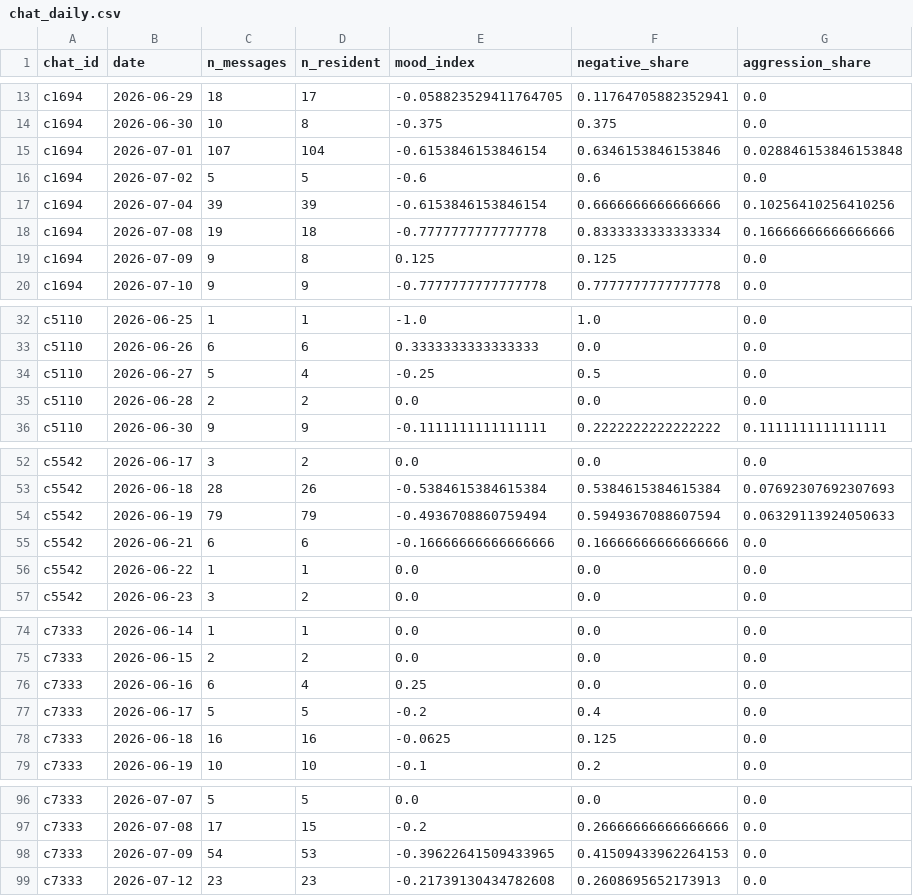
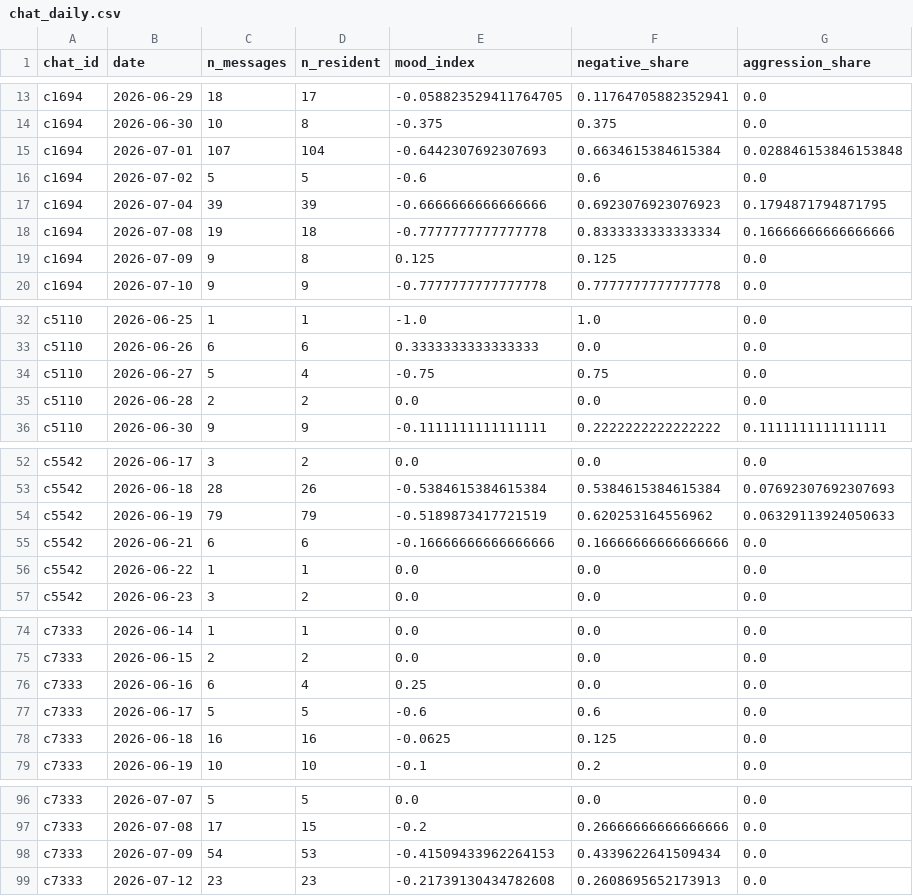
Before and after one commit to Vamsilver/volga-it-ai-chatmood, a CSV file: dev_out/chat_daily.csv, drawn as a sheet; only a part is shown, gaps mark what is left out.

```diff
--- a/dev_out/chat_daily.csv
+++ b/dev_out/chat_daily.csv
@@ -14,5 +14,5 @@ c1694;2026-06-29;18;17;-0.058823529411764705;0.11764705882352941;0.0
 c1694;2026-06-30;10;8;-0.375;0.375;0.0
-c1694;2026-07-01;107;104;-0.6153846153846154;0.6346153846153846;0.028846153846153848
+c1694;2026-07-01;107;104;-0.6442307692307693;0.6634615384615384;0.028846153846153848
 c1694;2026-07-02;5;5;-0.6;0.6;0.0
-c1694;2026-07-04;39;39;-0.6153846153846154;0.6666666666666666;0.10256410256410256
+c1694;2026-07-04;39;39;-0.6666666666666666;0.6923076923076923;0.1794871794871795
 c1694;2026-07-08;19;18;-0.7777777777777778;0.8333333333333334;0.16666666666666666
@@ -33,3 +33,3 @@ c5110;2026-06-25;1;1;-1.0;1.0;0.0
 c5110;2026-06-26;6;6;0.3333333333333333;0.0;0.0
-c5110;2026-06-27;5;4;-0.25;0.5;0.0
+c5110;2026-06-27;5;4;-0.75;0.75;0.0
 c5110;2026-06-28;2;2;0.0;0.0;0.0
@@ -53,3 +53,3 @@ c5542;2026-06-17;3;2;0.0;0.0;0.0
 c5542;2026-06-18;28;26;-0.5384615384615384;0.5384615384615384;0.07692307692307693
-c5542;2026-06-19;79;79;-0.4936708860759494;0.5949367088607594;0.06329113924050633
+c5542;2026-06-19;79;79;-0.5189873417721519;0.620253164556962;0.06329113924050633
 c5542;2026-06-21;6;6;-0.16666666666666666;0.16666666666666666;0.0
@@ -76,3 +76,3 @@ c7333;2026-06-15;2;2;0.0;0.0;0.0
 c7333;2026-06-16;6;4;0.25;0.0;0.0
-c7333;2026-06-17;5;5;-0.2;0.4;0.0
+c7333;2026-06-17;5;5;-0.6;0.6;0.0
 c7333;2026-06-18;16;16;-0.0625;0.125;0.0
@@ -97,3 +97,3 @@ c7333;2026-07-07;5;5;0.0;0.0;0.0
 c7333;2026-07-08;17;15;-0.2;0.26666666666666666;0.0
-c7333;2026-07-09;54;53;-0.39622641509433965;0.41509433962264153;0.0
+c7333;2026-07-09;54;53;-0.41509433962264153;0.4339622641509434;0.0
 c7333;2026-07-12;23;23;-0.21739130434782608;0.2608695652173913;0.0
```
Also changed, not shown: dev_out/chat_summary.csv, dev_out/messages_pred.csv, 13 other files.
